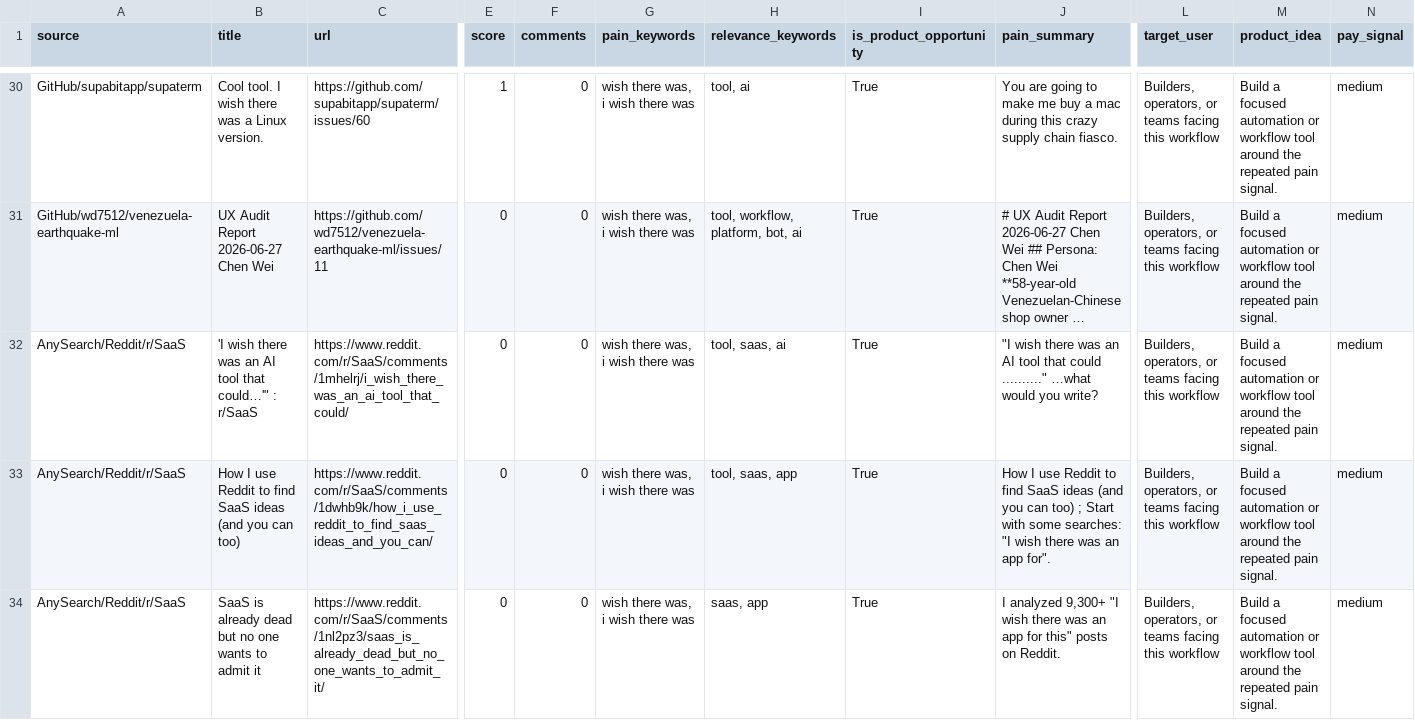
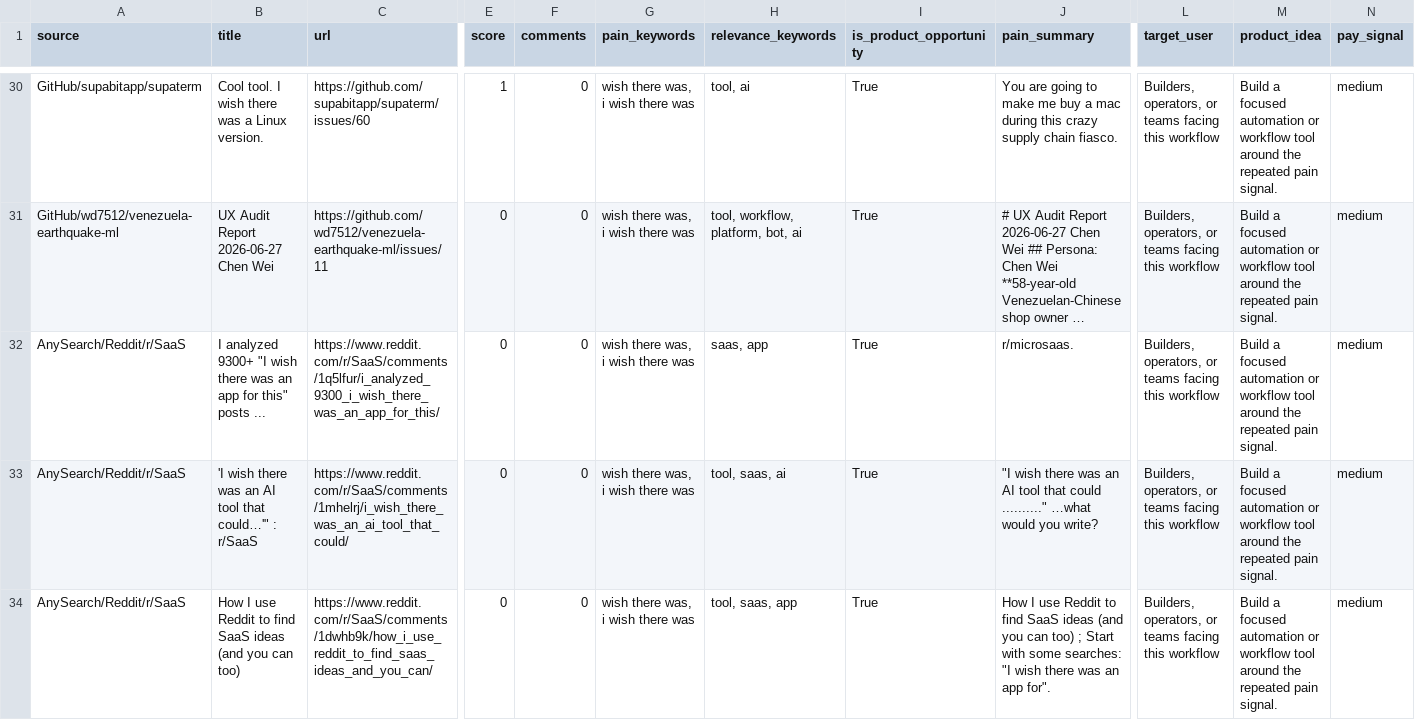
Before and after one commit to jaxxchen003/microsaas-radar, a CSV file: output/opportunities.csv, drawn as a sheet; only a part is shown, gaps mark what is left out; the shorter side is filled out with more unchanged rows; long unchanged cells end in …; rows hold the shown columns only; the diff covers the shown part only; the diff names each change by its address in the sheet, - before the commit and + after, or states it on an @@ line.

```diff
--- a/output/opportunities.csv
+++ b/output/opportunities.csv
+row 32: AnySearch/Reddit/r/SaaS | I analyzed 9300+ "I wish there was an app for this" posts ... | https://www.reddit.com/r/SaaS/comments/1q5lfur/i_analyzed_9300_i_wish_there_was_an_app_for_this/ | 0 | 0 | wish there was, i wish there was | saas, app | True | r/microsaas. | Builders, operators, or teams facing this workflow | Build a focused automation or workflow tool around the repeated pain signal. | medium
```
Also changed, not shown: 2 added rows, 3 removed rows and 12 edited cells elsewhere in this file, 3 other files.
